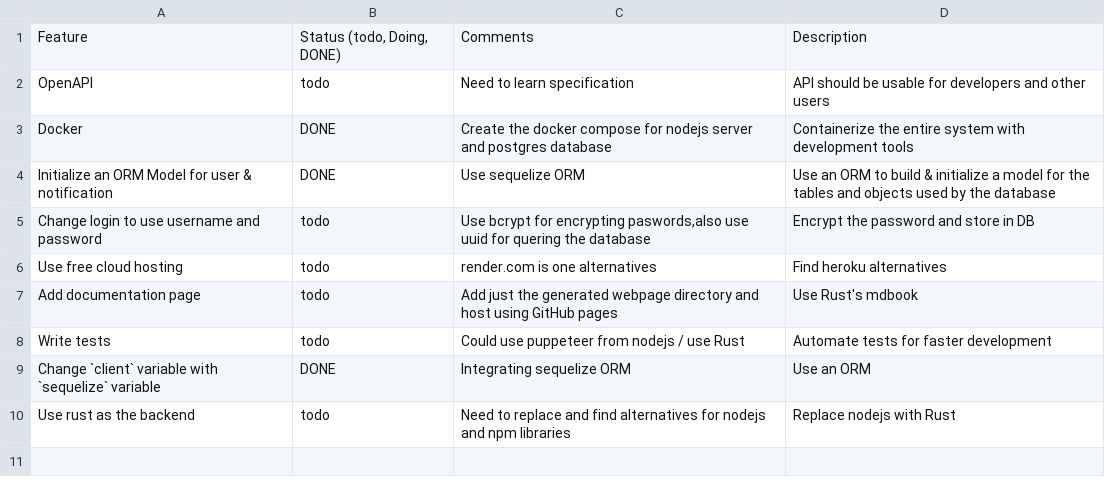
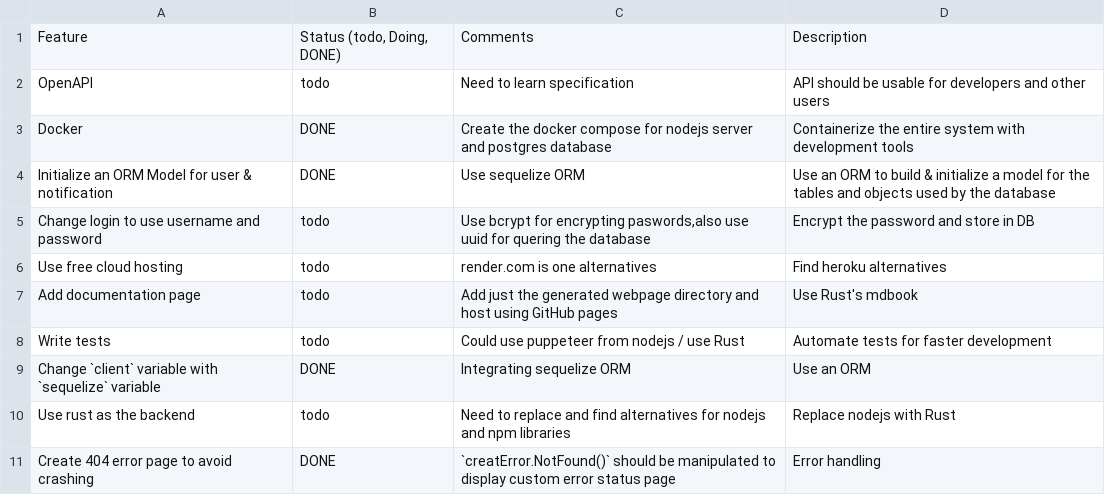
Before and after one commit to riojosdev/node-readsync, a CSV file: history.csv, drawn as a sheet.

Commit message:
initial fix for crash caused by 404 error

```diff
--- a/history.csv
+++ b/history.csv
@@ -10 +10,2 @@ Change `client` variable with `sequelize` variable,DONE,Integrating sequelize OR
 Use rust as the backend,todo,Need to replace and find alternatives for nodejs and npm libraries,Replace nodejs with Rust
+Create 404 error page to avoid crashing, DONE, `creatError.NotFound()` should be manipulated to display custom error status page, Error handling
```
Also changed, not shown: 2 other files.
